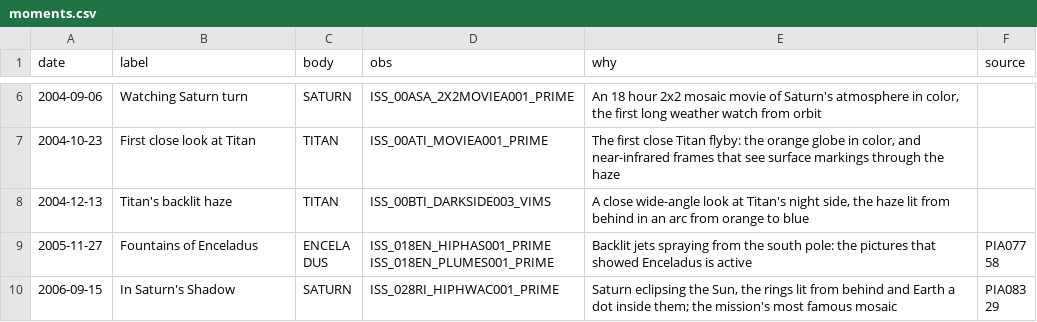
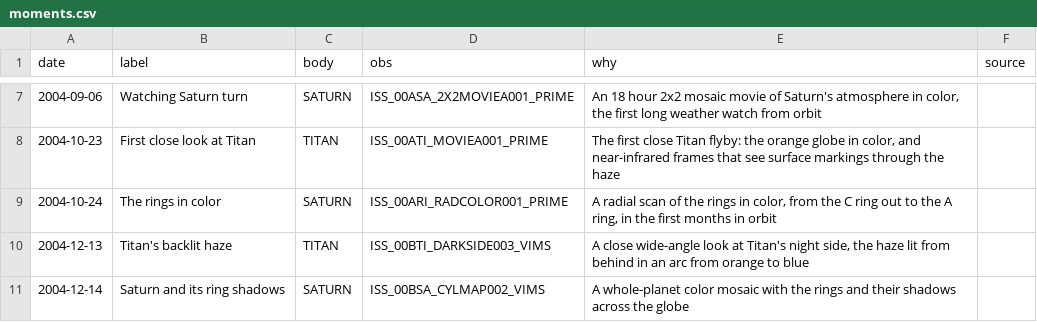
Before and after one commit to siacavazzi/Cassini-Project, a CSV file: web/replay/moments.csv, drawn as a sheet; only a part is shown, gaps mark what is left out; the shorter side is filled out with more unchanged rows; the diff covers the shown part only; the diff names each change by its address in the sheet, - before the commit and + after, or states it on an @@ line.

```diff
--- a/web/replay/moments.csv
+++ b/web/replay/moments.csv
+row 9: 2004-10-24 | The rings in color | SATURN | ISS_00ARI_RADCOLOR001_PRIME | A radial scan of the rings in color, from the C ring out to the A ring, in the first months in orbit
+row 11: 2004-12-14 | Saturn and its ring shadows | SATURN | ISS_00BSA_CYLMAP002_VIMS | A whole-planet color mosaic with the rings and their shadows across the globe
```
Also changed, not shown: 9 added rows elsewhere in this file.
